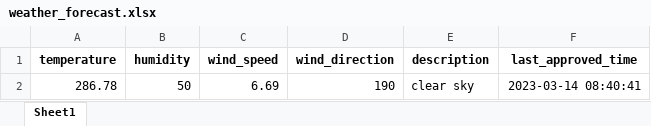
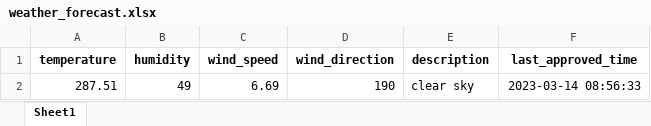
Before and after one commit to 13w13/test, an Excel workbook: weather_forecast.xlsx, sheet Sheet1, drawn as a sheet; values as stored, in another font and other column widths than the file's, no borders; the diff names each change by its address in the sheet, - before the commit and + after, or states it on an @@ line.

Commit message:
Update weather forecast

```diff
--- a/weather_forecast.xlsx (sheet Sheet1)
+++ b/weather_forecast.xlsx (sheet Sheet1)
-A2 (temperature): 286.78
+A2 (temperature): 287.51
-B2 (humidity): 50
+B2 (humidity): 49
-F2 (last_approved_time): 2023-03-14 08:40:41
+F2 (last_approved_time): 2023-03-14 08:56:33
```
